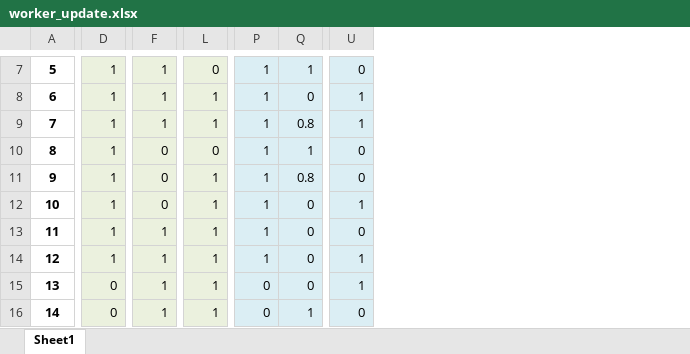
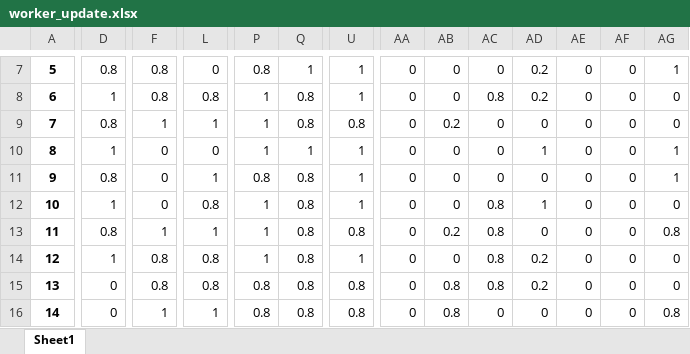
Before and after one commit to heatingma/MathorCup-2023C, an Excel workbook: result/problem_3/worker_update.xlsx, sheet Sheet1, drawn as a sheet; only a part is shown, gaps mark what is left out; values as stored, in another font and other column widths than the file's, no borders; the diff covers the shown part only; the diff names each change by its address in the sheet, - before the commit and + after, or states it on an @@ line.

```diff
--- a/result/problem_3/worker_update.xlsx (sheet Sheet1)
+++ b/result/problem_3/worker_update.xlsx (sheet Sheet1)
+column AA, rows 7-16: all 0
+column AB, rows 7-16: 0 | 0 | 0.2 | 0 | 0 | 0 | 0.2 | 0 | 0.8 | 0.8
+column AC, rows 7-16: 0 | 0.8 | 0 | 0 | 0 | 0.8 | 0.8 | 0.8 | 0.8 | 0
+column AD, rows 7-16: 0.2 | 0.2 | 0 | 1 | 0 | 1 | 0 | 0.2 | 0.2 | 0
+column AE, rows 7-16: all 0
+column AF, rows 7-16: all 0
+column AG, rows 7-16: 1 | 0 | 0 | 1 | 1 | 0 | 0.8 | 0 | 0 | 0.8
-D7:L16 fill: #EBF1DE
+D7:L16 fill: none
-D7: 1
+D7: 0.8
-F7:F8: 1
+F7:F8: 0.8
-P7:U16 fill: #DBEEF4
+P7:U16 fill: none
-P7: 1
+P7: 0.8
-U7: 0
+U7: 1
-L8: 1
+L8: 0.8
-Q8: 0
+Q8: 0.8
-D9: 1
+D9: 0.8
-U9: 1
+U9: 0.8
-U10:U11: 0
+U10:U11: 1
-D11: 1
+D11: 0.8
-P11: 1
+P11: 0.8
-L12: 1
+L12: 0.8
-Q12:Q15: 0
+Q12:Q15: 0.8
-D13: 1
+D13: 0.8
-U13: 0
+U13: 0.8
-F14:F15: 1
+F14:F15: 0.8
-L14:L15: 1
+L14:L15: 0.8
-P15:P16: 0
+P15:P16: 0.8
-U15: 1
+U15: 0.8
-Q16: 1
+Q16: 0.8
-U16: 0
+U16: 0.8
```
Also changed, not shown: 5 added columns, 59 edited cells and cell formats elsewhere in this sheet, result/problem_3/results_orders.xlsx, result/problem_3/worker_update_2.xlsx, 2 other files.
